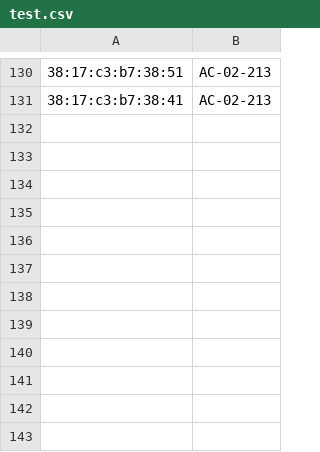
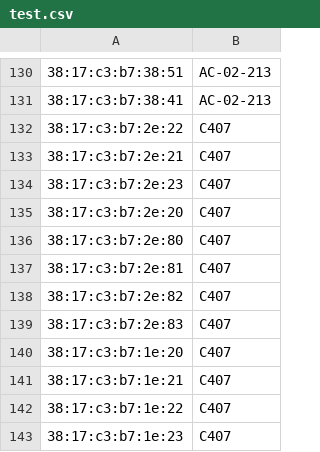
Before and after one commit to WiFi-Geo-Map/WiFiGeoMap-Server, a CSV file: Flask-API/test.csv, drawn as a sheet; only a part is shown, gaps mark what is left out; the diff names each change by its address in the sheet, - before the commit and + after, or states it on an @@ line.

```diff
--- a/Flask-API/test.csv
+++ b/Flask-API/test.csv
+row 132: 38:17:c3:b7:2e:22 | C407
+row 133: 38:17:c3:b7:2e:21 | C407
+row 134: 38:17:c3:b7:2e:23 | C407
+row 135: 38:17:c3:b7:2e:20 | C407
+row 136: 38:17:c3:b7:2e:80 | C407
+row 137: 38:17:c3:b7:2e:81 | C407
+row 138: 38:17:c3:b7:2e:82 | C407
+row 139: 38:17:c3:b7:2e:83 | C407
+row 140: 38:17:c3:b7:1e:20 | C407
+row 141: 38:17:c3:b7:1e:21 | C407
+row 142: 38:17:c3:b7:1e:22 | C407
+row 143: 38:17:c3:b7:1e:23 | C407
```
Also changed, not shown: 3 other files.
